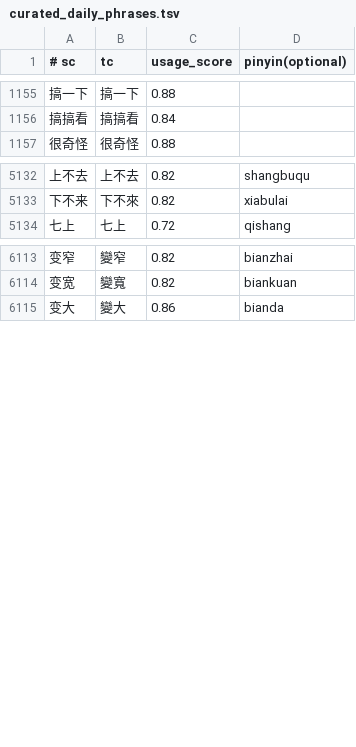
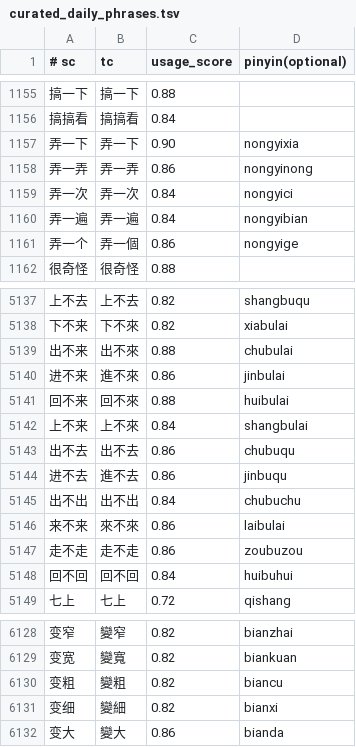
Before and after one commit to shenmin/cassotis-lexicon, a TSV file: manifests/curated_daily_phrases.tsv, drawn as a sheet; only a part is shown, gaps mark what is left out; the diff names each change by its address in the sheet, - before the commit and + after, or states it on an @@ line.

```diff
--- a/manifests/curated_daily_phrases.tsv
+++ b/manifests/curated_daily_phrases.tsv
+row 1157: 弄一下 | 弄一下 | 0.90 | nongyixia
+row 1158: 弄一弄 | 弄一弄 | 0.86 | nongyinong
+row 1159: 弄一次 | 弄一次 | 0.84 | nongyici
+row 1160: 弄一遍 | 弄一遍 | 0.84 | nongyibian
+row 1161: 弄一个 | 弄一個 | 0.86 | nongyige
+row 5139: 出不来 | 出不來 | 0.88 | chubulai
+row 5140: 进不来 | 進不來 | 0.86 | jinbulai
+row 5141: 回不来 | 回不來 | 0.88 | huibulai
+row 5142: 上不来 | 上不來 | 0.84 | shangbulai
+row 5143: 出不去 | 出不去 | 0.86 | chubuqu
+row 5144: 进不去 | 進不去 | 0.86 | jinbuqu
+row 5145: 出不出 | 出不出 | 0.84 | chubuchu
+row 5146: 来不来 | 來不來 | 0.86 | laibulai
+row 5147: 走不走 | 走不走 | 0.86 | zoubuzou
+row 5148: 回不回 | 回不回 | 0.84 | huibuhui
+row 6130: 变粗 | 變粗 | 0.82 | biancu
+row 6131: 变细 | 變細 | 0.82 | bianxi
```
Also changed, not shown: manifests/curated_daily_supplement_phrases.tsv, 10 other files.
